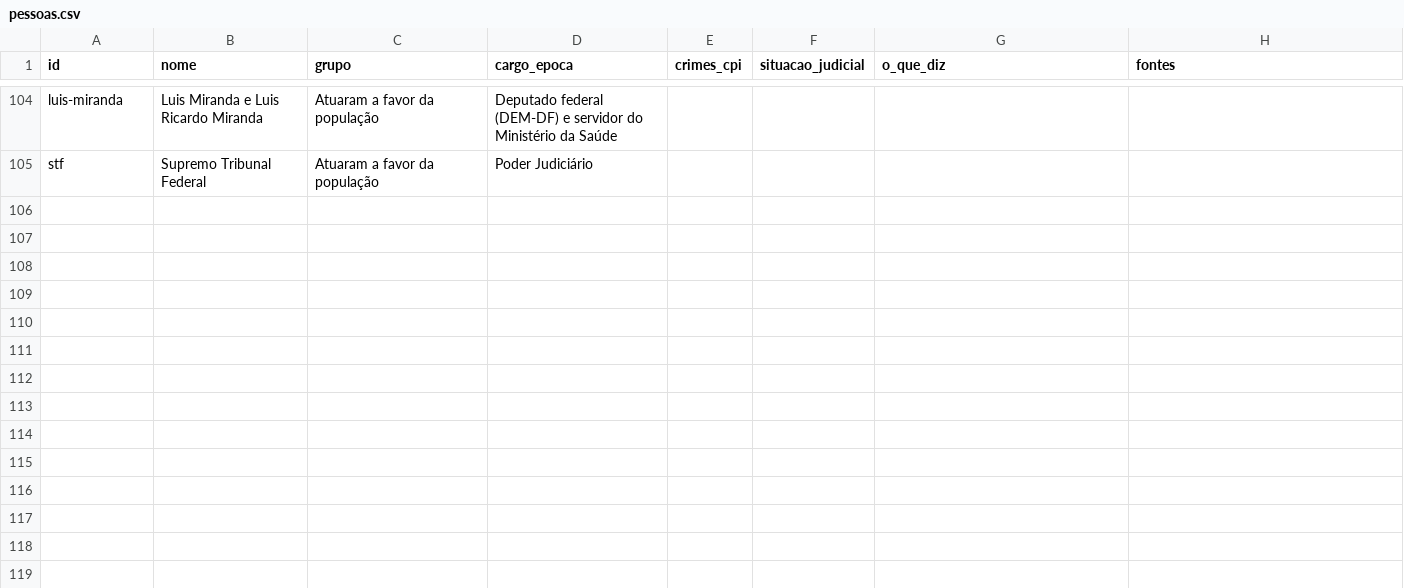
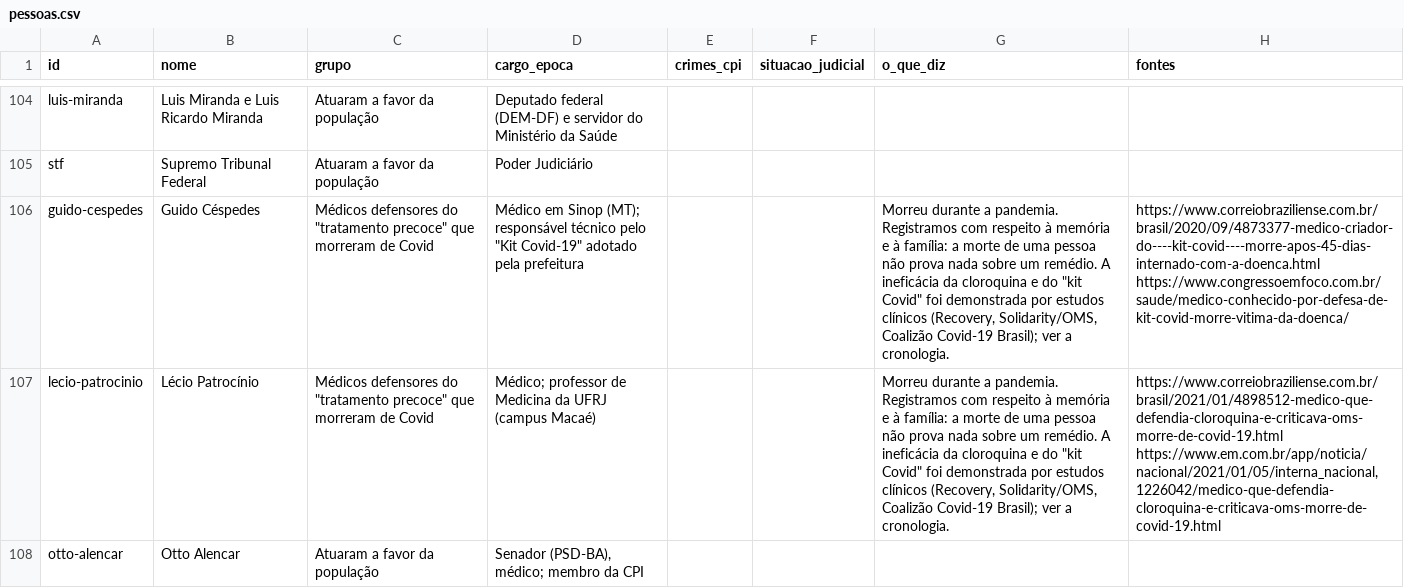
Before and after one commit to nk-ls/anatomia-do-caos, a CSV file: dados/pessoas.csv, drawn as a sheet; only a part is shown, gaps mark what is left out; the diff names each change by its address in the sheet, - before the commit and + after, or states it on an @@ line.

```diff
--- a/dados/pessoas.csv
+++ b/dados/pessoas.csv
+row 106: guido-cespedes | Guido Céspedes | Médicos defensores do "tratamento precoce" que morreram de Covid | Médico em Sinop (MT); responsável técnico pelo "Kit Covid-19" adotado pela prefeitura |  |  | Morreu durante a pandemia. Registramos com respeito à memória e à família: a morte de uma pessoa não prova nada sobre um remédio. A ineficácia da cloroquina e do "kit Covid" foi demonstrada por estudos clínicos (Recovery, Solidarity/OMS, Coalizão Covid-19 Brasil); ver a cronologia. | https://www.correiobraziliense.com.br/brasil/2020/09/4873377-medico-criador-do----kit-covid----morre-apos-45-dias-internado-com-a-doenca.html https://www.congressoemfoco.com.br/saude/medico-conhecido-por-defesa-de-kit-covid-morre-vitima-da-doenca/
+row 107: lecio-patrocinio | Lécio Patrocínio | Médicos defensores do "tratamento precoce" que morreram de Covid | Médico; professor de Medicina da UFRJ (campus Macaé) |  |  | Morreu durante a pandemia. Registramos com respeito à memória e à família: a morte de uma pessoa não prova nada sobre um remédio. A ineficácia da cloroquina e do "kit Covid" foi demonstrada por estudos clínicos (Recovery, Solidarity/OMS, Coalizão Covid-19 Brasil); ver a cronologia. | https://www.correiobraziliense.com.br/brasil/2021/01/4898512-medico-que-defendia-cloroquina-e-criticava-oms-morre-de-covid-19.html https://www.em.com.br/app/noticia/nacional/2021/01/05/interna_nacional,1226042/medico-que-defendia-cloroquina-e-criticava-oms-morre-de-covid-19.html
+row 108: otto-alencar | Otto Alencar | Atuaram a favor da população | Senador (PSD-BA), médico; membro da CPI
```
Also changed, not shown: dados/atos.csv, 8 other files.
